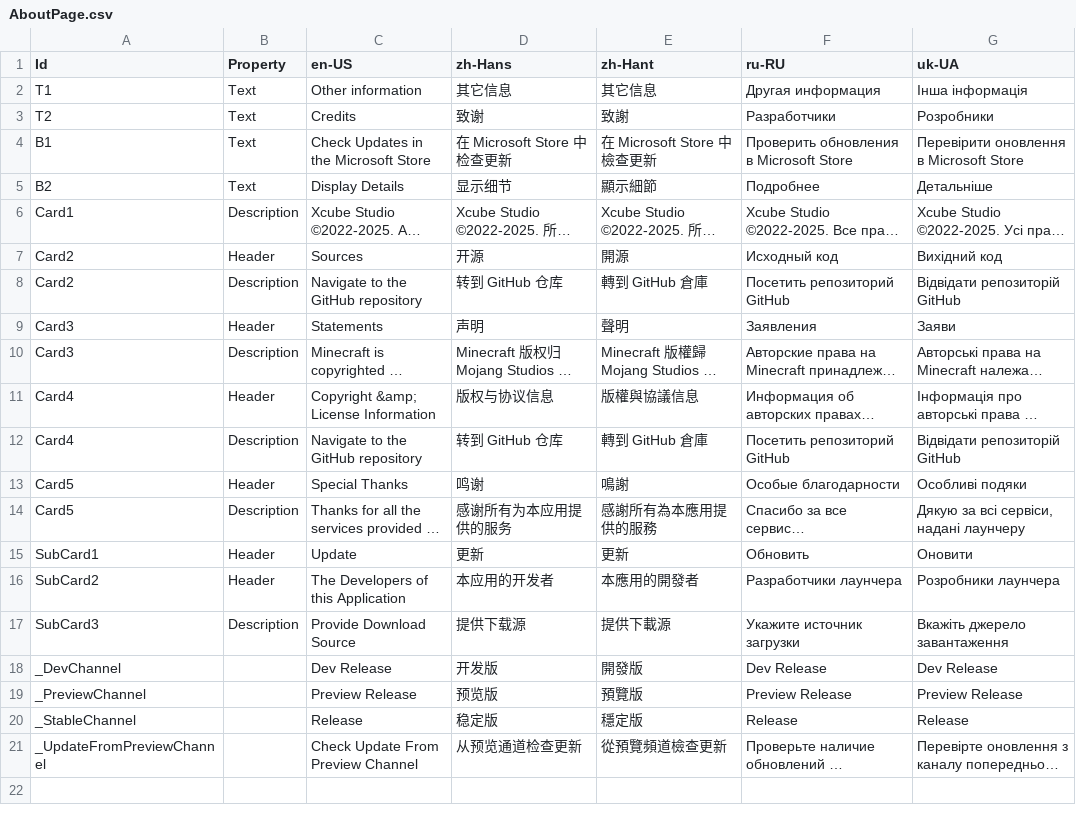
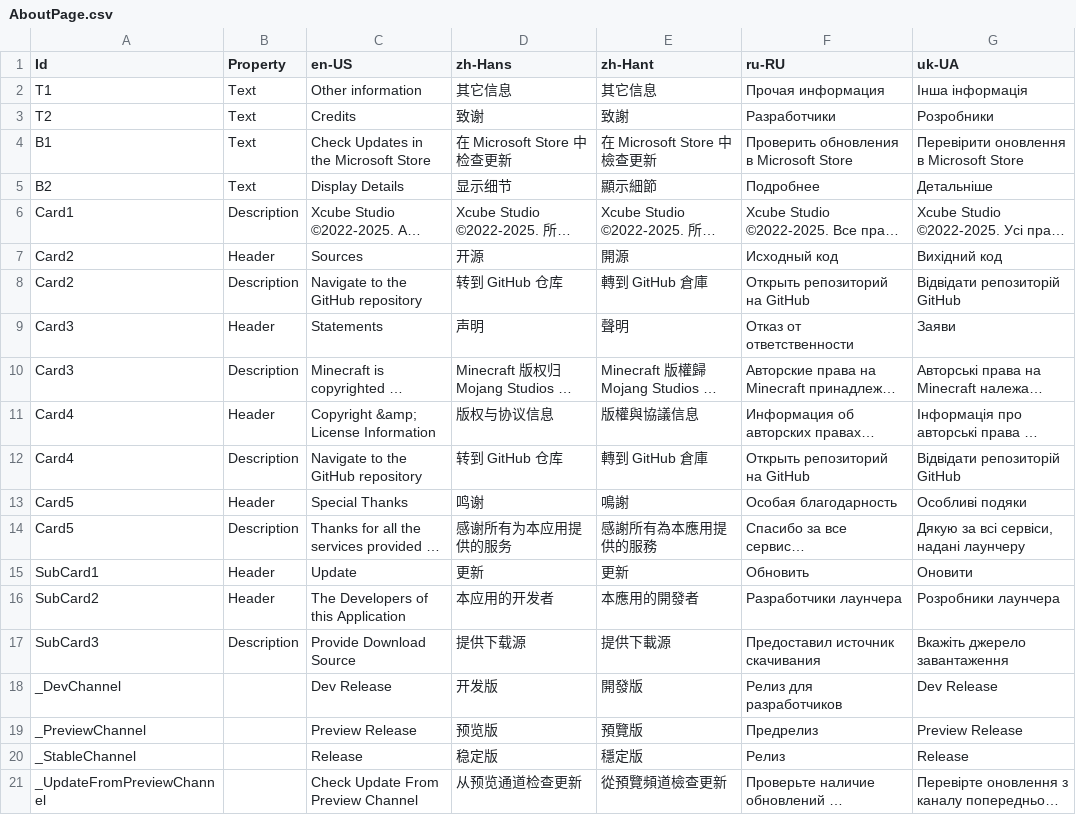
Before and after one commit to Xcube-Studio/FluentLauncher.Infra.Localization, a CSV file: Views/Settings/AboutPage.csv, drawn as a sheet; long unchanged cells end in …; the diff names each change by its address in the sheet, - before the commit and + after, or states it on an @@ line.

Commit message:
Update AboutPage.csv

```diff
--- a/Views/Settings/AboutPage.csv
+++ b/Views/Settings/AboutPage.csv
-F2 (ru-RU): Другая информация
+F2 (ru-RU): Прочая информация
-F8 (ru-RU): Посетить репозиторий GitHub
+F8 (ru-RU): Открыть репозиторий на GitHub
-F9 (ru-RU): Заявления
+F9 (ru-RU): Отказ от ответственности
-F12 (ru-RU): Посетить репозиторий GitHub
+F12 (ru-RU): Открыть репозиторий на GitHub
-F13 (ru-RU): Особые благодарности
+F13 (ru-RU): Особая благодарность
-F17 (ru-RU): Укажите источник загрузки
+F17 (ru-RU): Предоставил источник скачивания
-F18 (ru-RU): Dev Release
+F18 (ru-RU): Релиз для разработчиков
-F19 (ru-RU): Preview Release
+F19 (ru-RU): Предрелиз
-F20 (ru-RU): Release
+F20 (ru-RU): Релиз
```
